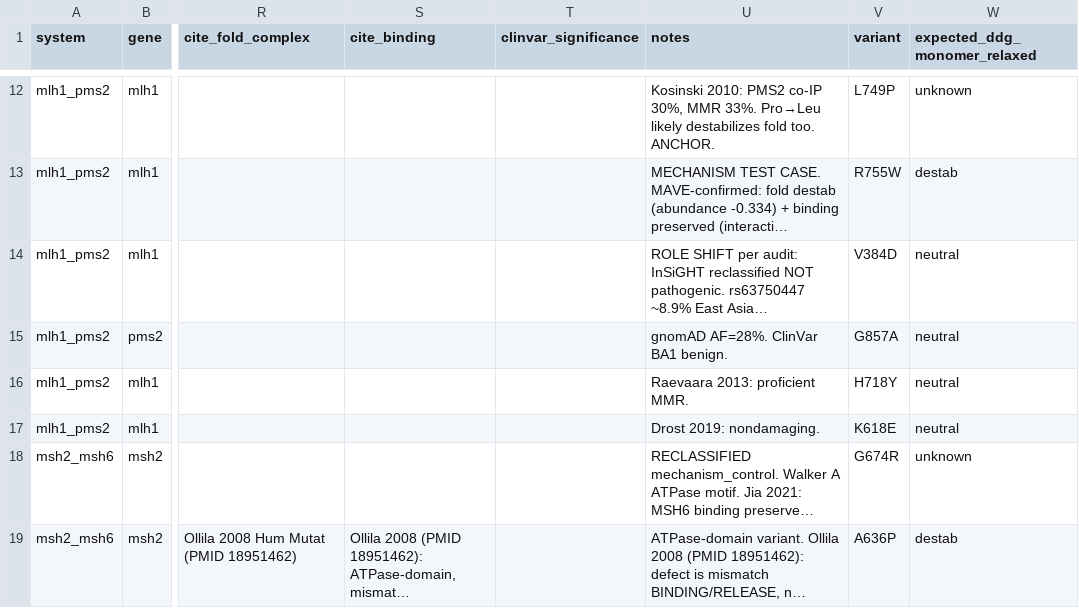
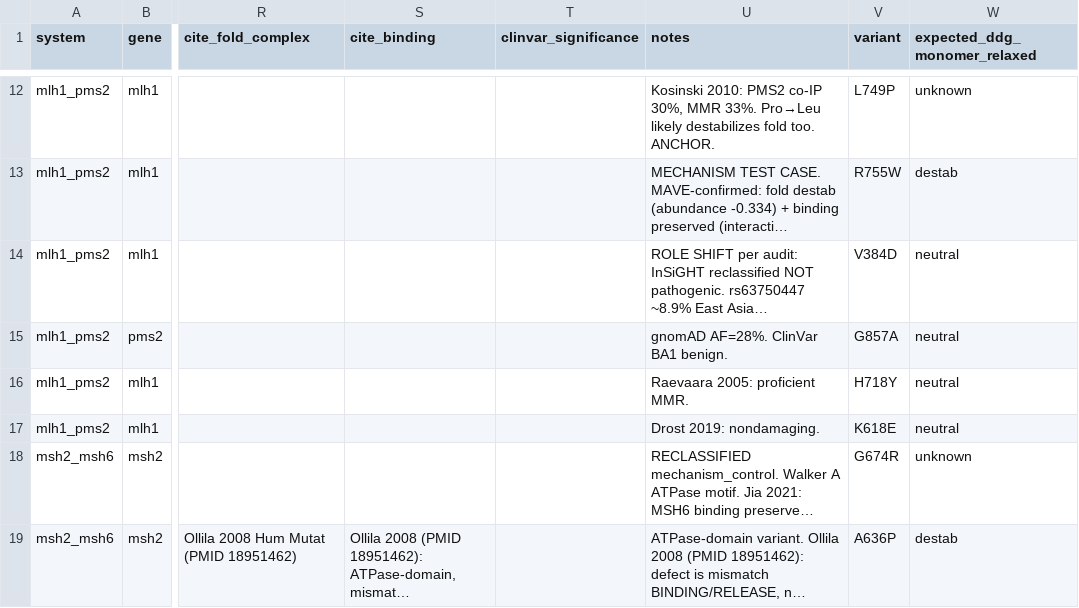
Before and after one commit to la424/comavi, a CSV file: benchmark_variants_v6.csv, drawn as a sheet; only a part is shown, gaps mark what is left out; long unchanged cells end in …; the diff names each change by its address in the sheet, - before the commit and + after, or states it on an @@ line.

Commit message:
repo: whole-repo consistency pass — citation provenance + stale paths
- Propagate SMAD4/Raevaara citation fixes to ALL data files that carried
  stale tokens (v5 root+raw, v6, intermediates, concordance snapshot, BRCT):
  Wang 2016->De Bosscher 2004; Noguchi 2021->Lanauze 2021;
  Raevaara 2013->Raevaara 2005; p-Smad1/2->p-Smad2/3. Notes only; no scored
  values changed.
- Repoint moved-script paths in docs to archive/derivation/ (PHASE4_HANDOFF,
  CHECKPOINT, methods_metrics_sketch, inputs/intermediate/README).
- Fix .gitignore pointer input_formats.md -> adding_your_own_genes.md.
- Rewrite verification/README.md to describe verify_stage6.py accurately
  (retire verify_v5.py reference).

```diff
--- a/benchmark_variants_v6.csv
+++ b/benchmark_variants_v6.csv
-U16 (notes): Raevaara 2013: proficient MMR.
+U16 (notes): Raevaara 2005: proficient MMR.
```
Also changed, not shown: inputs/raw/benchmark_variants_v6.csv, supplement/brct/scored_56var_with_brct.csv, 11 other files.
